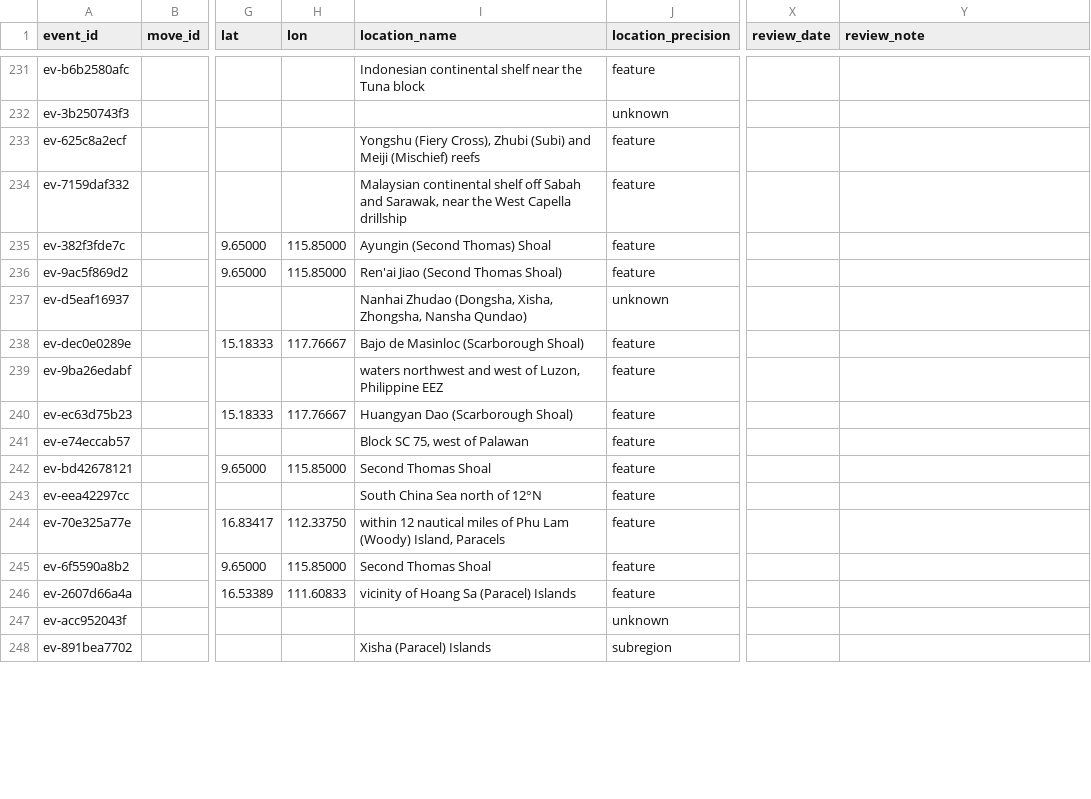
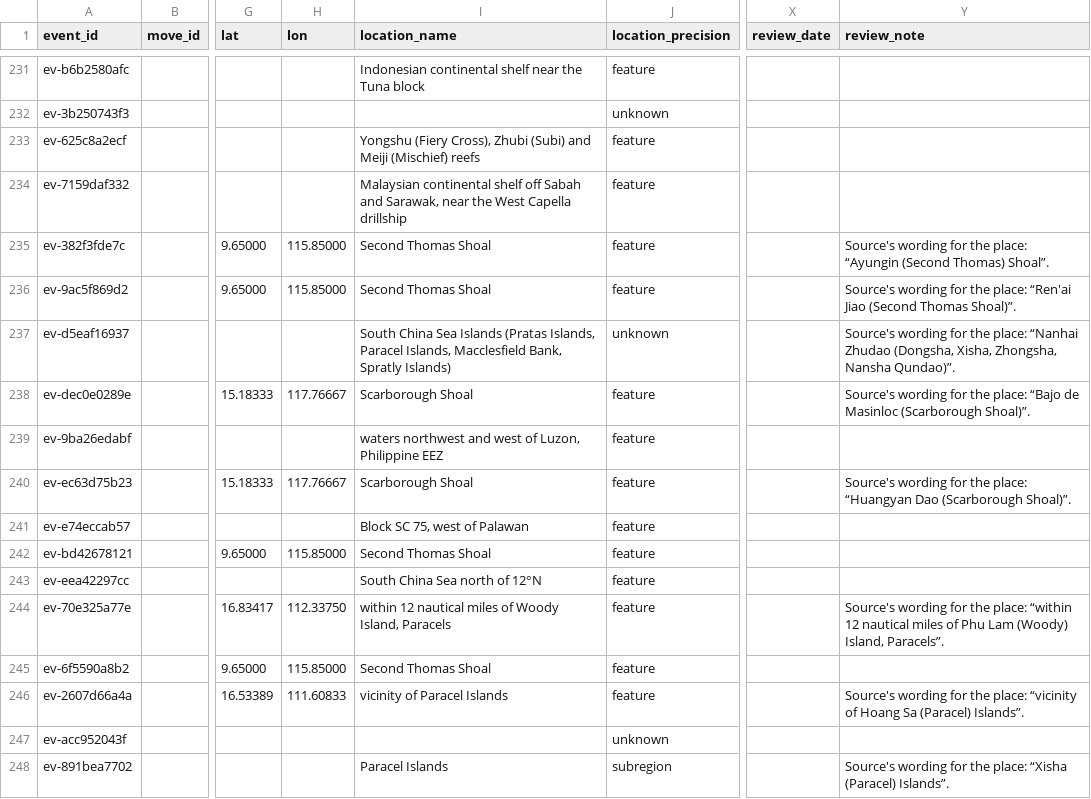
Before and after one commit to South-China-Sea-Developments/SCS-Developments-Tracker, a CSV file: data/events.csv, drawn as a sheet; only a part is shown, gaps mark what is left out; the diff covers the shown part only; the diff names each change by its address in the sheet, - before the commit and + after, or states it on an @@ line.

```diff
--- a/data/events.csv
+++ b/data/events.csv
-I235 (location_name): Ayungin (Second Thomas) Shoal
+I235 (location_name): Second Thomas Shoal
-Y235 (review_note): (empty)
+Y235 (review_note): Source's wording for the place: “Ayungin (Second Thomas) Shoal”.
-I236 (location_name): Ren'ai Jiao (Second Thomas Shoal)
+I236 (location_name): Second Thomas Shoal
-Y236 (review_note): (empty)
+Y236 (review_note): Source's wording for the place: “Ren'ai Jiao (Second Thomas Shoal)”.
-I237 (location_name): Nanhai Zhudao (Dongsha, Xisha, Zhongsha, Nansha Qundao)
+I237 (location_name): South China Sea Islands (Pratas Islands, Paracel Islands, Macclesfield Bank, Spratly Islands)
-Y237 (review_note): (empty)
+Y237 (review_note): Source's wording for the place: “Nanhai Zhudao (Dongsha, Xisha, Zhongsha, Nansha Qundao)”.
-I238 (location_name): Bajo de Masinloc (Scarborough Shoal)
+I238 (location_name): Scarborough Shoal
-Y238 (review_note): (empty)
+Y238 (review_note): Source's wording for the place: “Bajo de Masinloc (Scarborough Shoal)”.
-I240 (location_name): Huangyan Dao (Scarborough Shoal)
+I240 (location_name): Scarborough Shoal
-Y240 (review_note): (empty)
+Y240 (review_note): Source's wording for the place: “Huangyan Dao (Scarborough Shoal)”.
-I244 (location_name): …miles of Phu Lam (Woody) Island, Paracels
+I244 (location_name): …miles of Woody Island, Paracels
-Y244 (review_note): (empty)
+Y244 (review_note): Source's wording for the place: “within 12 nautical miles of Phu Lam (Woody) Island, Paracels”.
-I246 (location_name): vicinity of Hoang Sa (Paracel) Islands
+I246 (location_name): vicinity of Paracel Islands
-Y246 (review_note): (empty)
+Y246 (review_note): Source's wording for the place: “vicinity of Hoang Sa (Paracel) Islands”.
-I248 (location_name): Xisha (Paracel) Islands
+I248 (location_name): Paracel Islands
-Y248 (review_note): (empty)
+Y248 (review_note): Source's wording for the place: “Xisha (Paracel) Islands”.
```
Also changed, not shown: 146 edited cells elsewhere in this file.
